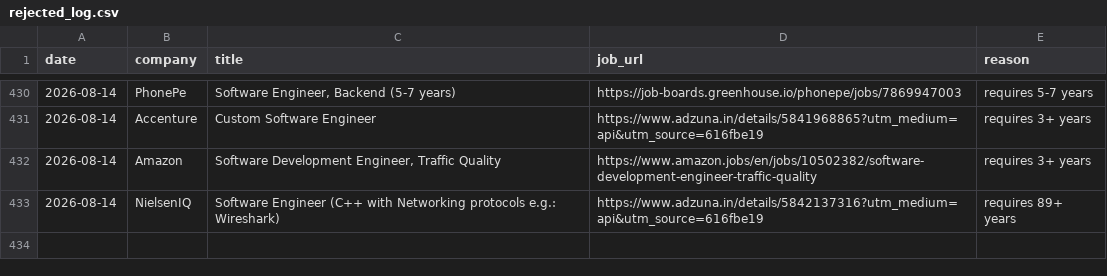
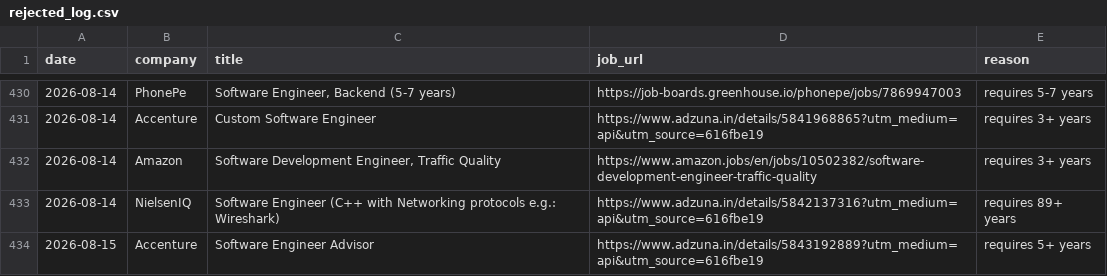
Before and after one commit to gopalverma416/jobhunt-autopilot, a CSV file: rejected_log.csv, drawn as a sheet; only a part is shown, gaps mark what is left out; the diff names each change by its address in the sheet, - before the commit and + after, or states it on an @@ line.

```diff
--- a/rejected_log.csv
+++ b/rejected_log.csv
+row 434: 2026-08-15 | Accenture | Software Engineer Advisor | https://www.adzuna.in/details/5843192889?utm_medium=api&utm_source=616fbe19 | requires 5+ years
```
Also changed, not shown: tracker.csv, 2 other files.
